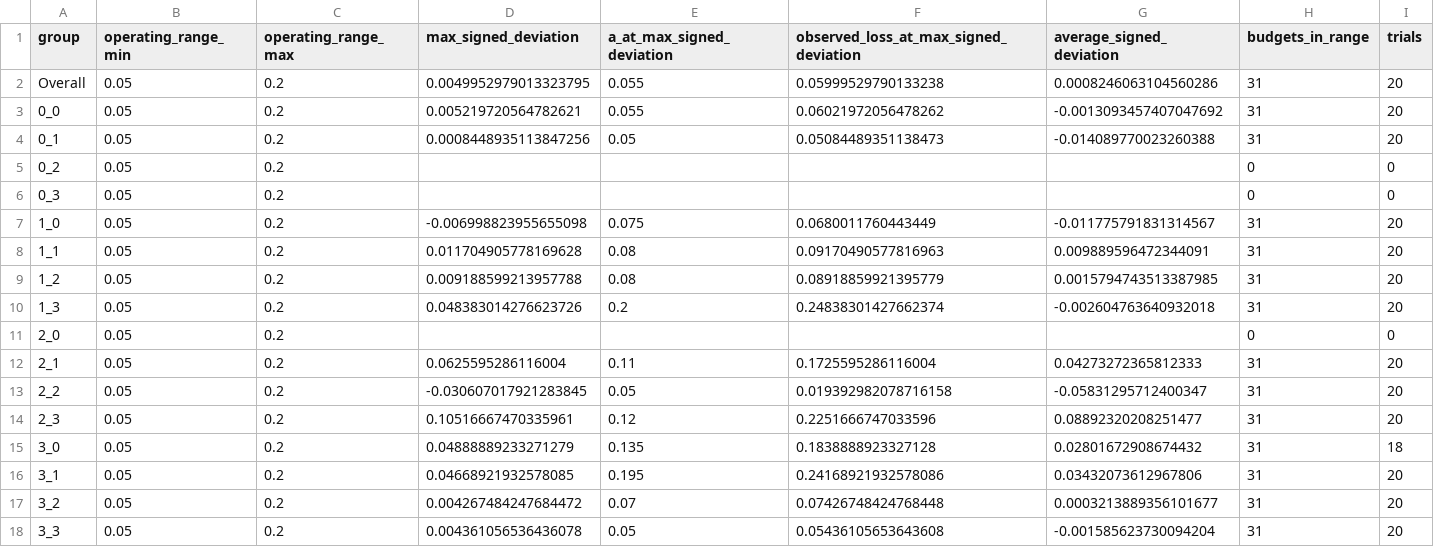
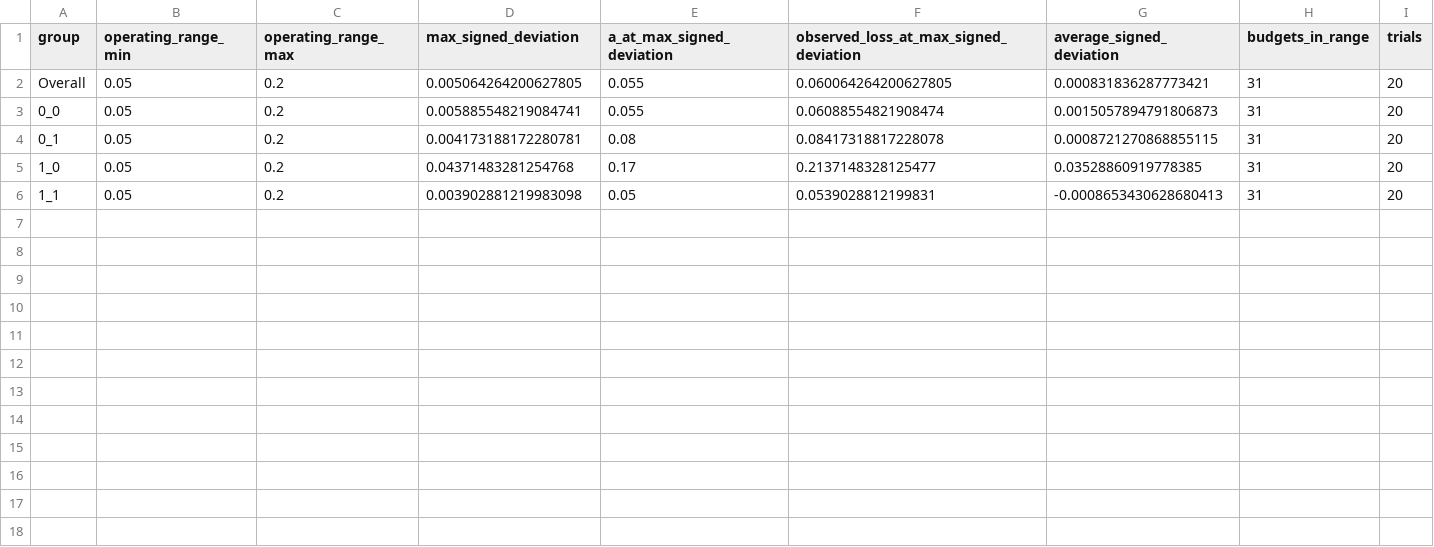
Before and after one commit to heltongraziadei/ReCIRC, a CSV file: results/experiment_7_superconductor/risk_calibration_operating_range.csv, drawn as a sheet.

```diff
--- a/results/experiment_7_superconductor/risk_calibration_operating_range.csv
+++ b/results/experiment_7_superconductor/risk_calibration_operating_range.csv
@@ -1,18 +1,6 @@
 group,operating_range_min,operating_range_max,max_signed_deviation,a_at_max_signed_deviation,observed_loss_at_max_signed_deviation,average_signed_deviation,budgets_in_range,trials
-Overall,0.05,0.2,0.0049952979013323795,0.055,0.05999529790133238,0.0008246063104560286,31,20
-0_0,0.05,0.2,0.005219720564782621,0.055,0.06021972056478262,-0.0013093457407047692,31,20
-0_1,0.05,0.2,0.0008448935113847256,0.05,0.05084489351138473,-0.014089770023260388,31,20
-0_2,0.05,0.2,,,,,0,0
-0_3,0.05,0.2,,,,,0,0
-1_0,0.05,0.2,-0.006998823955655098,0.075,0.0680011760443449,-0.011775791831314567,31,20
-1_1,0.05,0.2,0.011704905778169628,0.08,0.09170490577816963,0.009889596472344091,31,20
-1_2,0.05,0.2,0.009188599213957788,0.08,0.08918859921395779,0.0015794743513387985,31,20
-1_3,0.05,0.2,0.048383014276623726,0.2,0.24838301427662374,-0.002604763640932018,31,20
-2_0,0.05,0.2,,,,,0,0
-2_1,0.05,0.2,0.0625595286116004,0.11,0.1725595286116004,0.04273272365812333,31,20
-2_2,0.05,0.2,-0.030607017921283845,0.05,0.019392982078716158,-0.05831295712400347,31,20
-2_3,0.05,0.2,0.10516667470335961,0.12,0.2251666747033596,0.08892320208251477,31,20
-3_0,0.05,0.2,0.04888889233271279,0.135,0.1838888923327128,0.02801672908674432,31,18
-3_1,0.05,0.2,0.04668921932578085,0.195,0.24168921932578086,0.03432073612967806,31,20
-3_2,0.05,0.2,0.004267484247684472,0.07,0.07426748424768448,0.0003213889356101677,31,20
-3_3,0.05,0.2,0.004361056536436078,0.05,0.05436105653643608,-0.001585623730094204,31,20
+Overall,0.05,0.2,0.005064264200627805,0.055,0.060064264200627805,0.000831836287773421,31,20
+0_0,0.05,0.2,0.005885548219084741,0.055,0.06088554821908474,0.0015057894791806873,31,20
+0_1,0.05,0.2,0.004173188172280781,0.08,0.08417318817228078,0.0008721270868855115,31,20
+1_0,0.05,0.2,0.04371483281254768,0.17,0.2137148328125477,0.03528860919778385,31,20
+1_1,0.05,0.2,0.003902881219983098,0.05,0.0539028812199831,-0.0008653430628680413,31,20
```
Also changed, not shown: results/experiment_7_superconductor/paired_comparisons.csv, results/experiment_7_superconductor/slices_by_method.csv, 13 other files.
